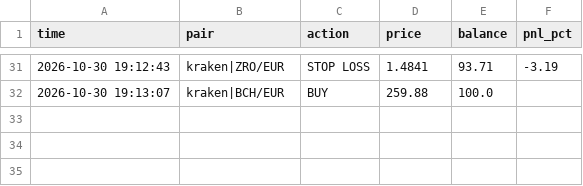
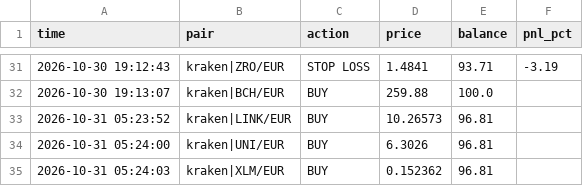
Before and after one commit to GoNowTaxi/Crypto_bot, a CSV file: trades.csv, drawn as a sheet; only a part is shown, gaps mark what is left out; the diff names each change by its address in the sheet, - before the commit and + after, or states it on an @@ line.

```diff
--- a/trades.csv
+++ b/trades.csv
+row 33: 2026-10-31 05:23:52 | kraken|LINK/EUR | BUY | 10.26573 | 96.81
+row 34: 2026-10-31 05:24:00 | kraken|UNI/EUR | BUY | 6.3026 | 96.81
+row 35: 2026-10-31 05:24:03 | kraken|XLM/EUR | BUY | 0.152362 | 96.81
```
Also changed, not shown: 1 other file.
